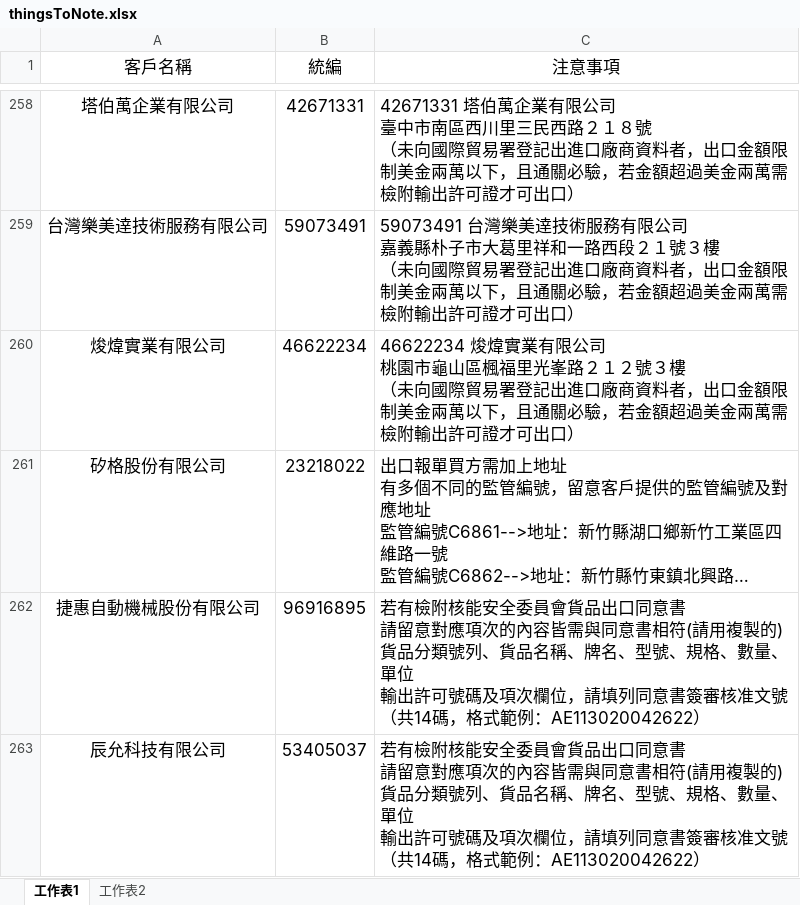
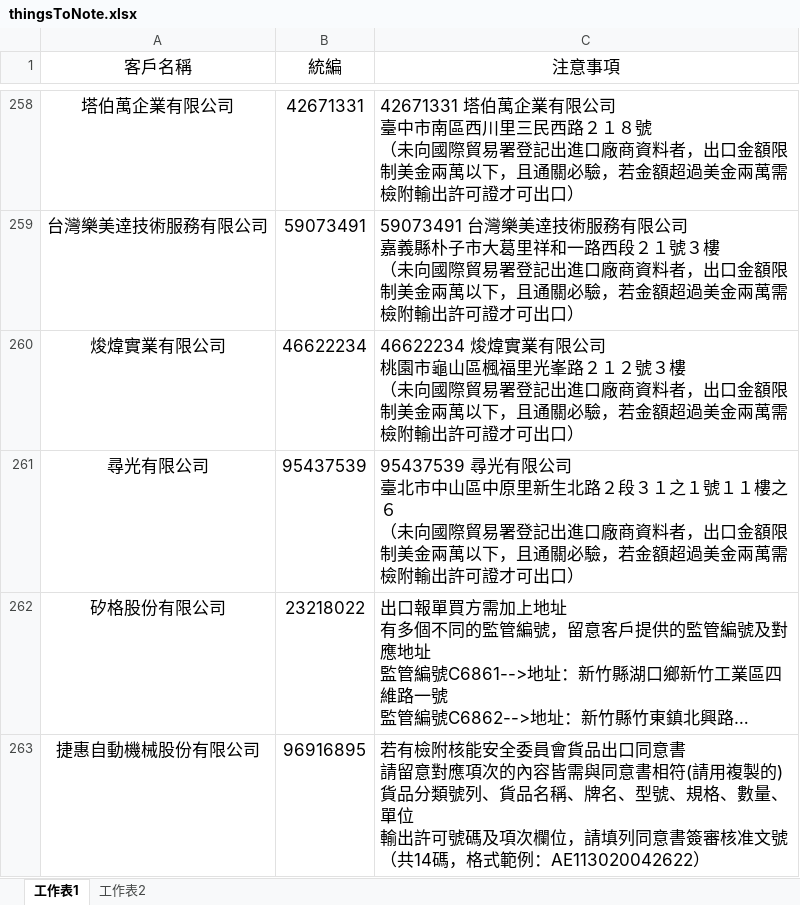
Before and after one commit to liyijung/Export-declaration, an Excel workbook: thingsToNote.xlsx, sheet 工作表1, drawn as a sheet; only a part is shown, gaps mark what is left out; the shorter side is filled out with more unchanged rows; long unchanged cells end in …; values as stored, in another font and other column widths than the file's, no borders; conditional formats not drawn; ↵ is a line break in a cell; the diff names each change by its address in the sheet, - before the commit and + after, or states it on an @@ line.

Commit message:
Add files via upload

```diff
--- a/thingsToNote.xlsx (sheet 工作表1)
+++ b/thingsToNote.xlsx (sheet 工作表1)
+row 261: 尋光有限公司 | 95437539 | 95437539 尋光有限公司 ↵ 臺北市中山區中原里新生北路２段３１之１號１１樓之６ ↵ （未向國際貿易署登記出進口廠商資料者，出口金額限制美金兩萬以下，且通關必驗，若金額超過美金兩萬需檢附輸出許可證才可出口）
```
